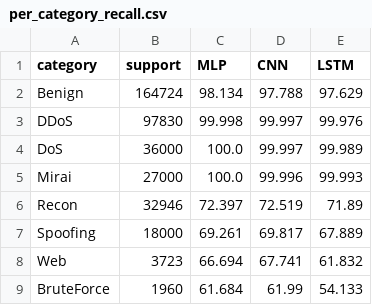
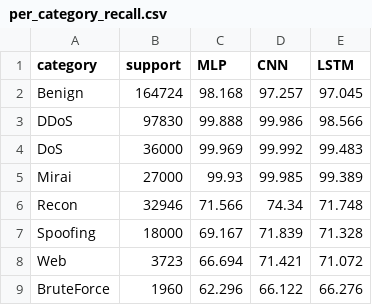
Before and after one commit to Ayan-Subhan/ACRE, a CSV file: aad/artifacts/reports/per_category_recall.csv, drawn as a sheet.

```diff
--- a/aad/artifacts/reports/per_category_recall.csv
+++ b/aad/artifacts/reports/per_category_recall.csv
@@ -1,9 +1,9 @@
 category,support,MLP,CNN,LSTM
-Benign,164724,98.134,97.788,97.629
-DDoS,97830,99.998,99.997,99.976
-DoS,36000,100.0,99.997,99.989
-Mirai,27000,100.0,99.996,99.993
-Recon,32946,72.397,72.519,71.89
-Spoofing,18000,69.261,69.817,67.889
-Web,3723,66.694,67.741,61.832
-BruteForce,1960,61.684,61.99,54.133
+Benign,164724,98.168,97.257,97.045
+DDoS,97830,99.888,99.986,98.566
+DoS,36000,99.969,99.992,99.483
+Mirai,27000,99.93,99.985,99.389
+Recon,32946,71.566,74.34,71.748
+Spoofing,18000,69.167,71.839,71.328
+Web,3723,66.694,71.421,71.072
+BruteForce,1960,62.296,66.122,66.276
```
Also changed, not shown: aad/artifacts/reports/class_stats.csv, aad/artifacts/reports/feature_stats.csv, 45 other files.
